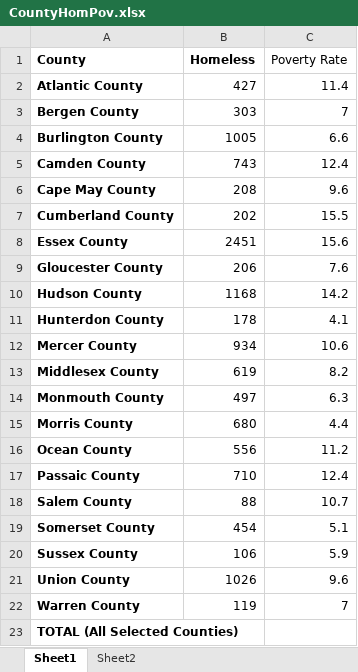
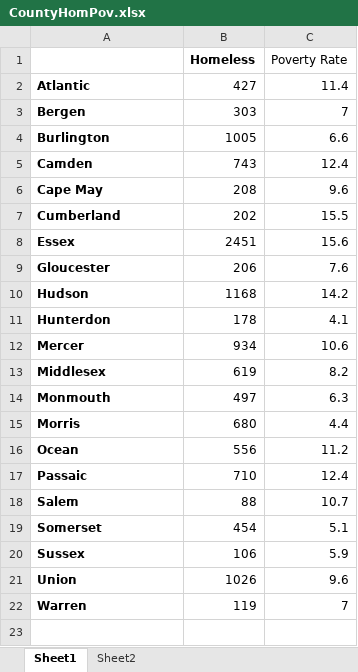
Before and after one commit to Funmiadebajo/GIS, an Excel workbook: CountyHomPov.xlsx, sheet Sheet1, drawn as a sheet; values as stored, in another font and other column widths than the file's, no borders; the diff names each change by its address in the sheet, - before the commit and + after, or states it on an @@ line.

Commit message:
Add files via upload

```diff
--- a/CountyHomPov.xlsx (sheet Sheet1)
+++ b/CountyHomPov.xlsx (sheet Sheet1)
-A1: County
+A1: (empty)
-A2: Atlantic County
+A2: Atlantic
-A3: Bergen County
+A3: Bergen
-A4: Burlington County
+A4: Burlington
-A5: Camden County
+A5: Camden
-A6: Cape May County
+A6: Cape May
-A7: Cumberland County
+A7: Cumberland
-A8: Essex County
+A8: Essex
-A9: Gloucester County
+A9: Gloucester
-A10: Hudson County
+A10: Hudson
-A11: Hunterdon County
+A11: Hunterdon
-A12: Mercer County
+A12: Mercer
-A13: Middlesex County
+A13: Middlesex
-A14: Monmouth County
+A14: Monmouth
-A15: Morris County
+A15: Morris
-A16: Ocean County
+A16: Ocean
-A17: Passaic County
+A17: Passaic
-A18: Salem County
+A18: Salem
-A19: Somerset County
+A19: Somerset
-A20: Sussex County
+A20: Sussex
-A21: Union County
+A21: Union
-A22: Warren County
+A22: Warren
-row 23: TOTAL (All Selected Counties)
```
